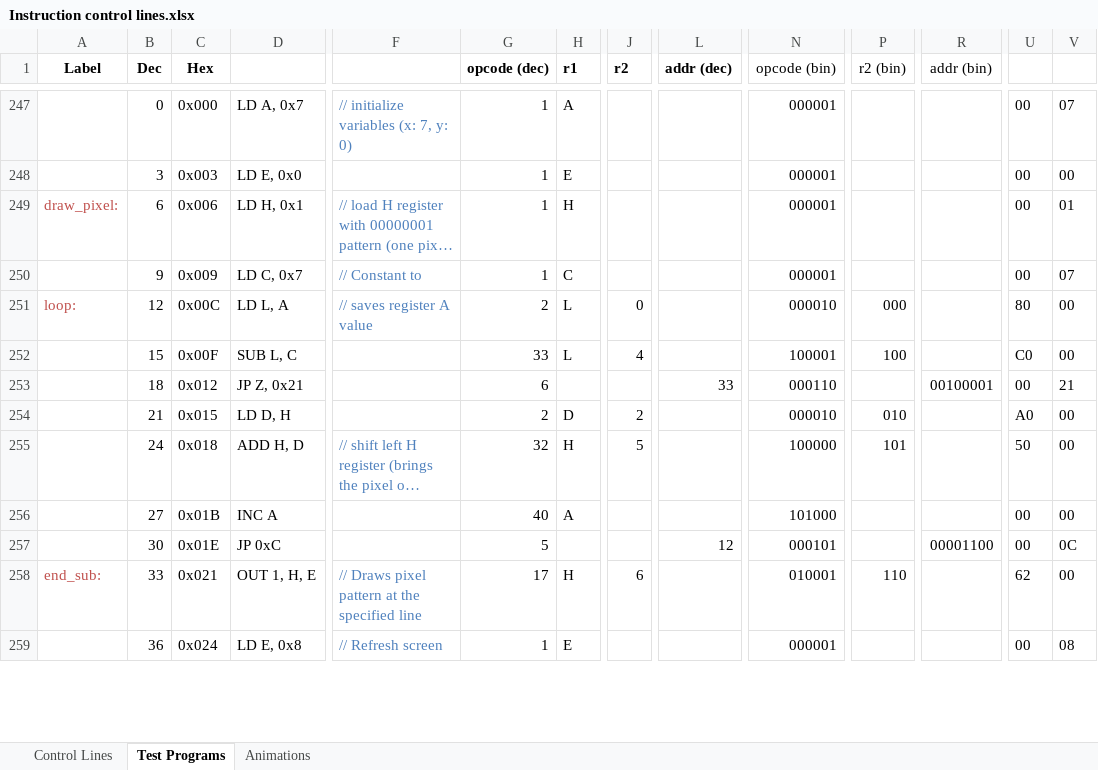
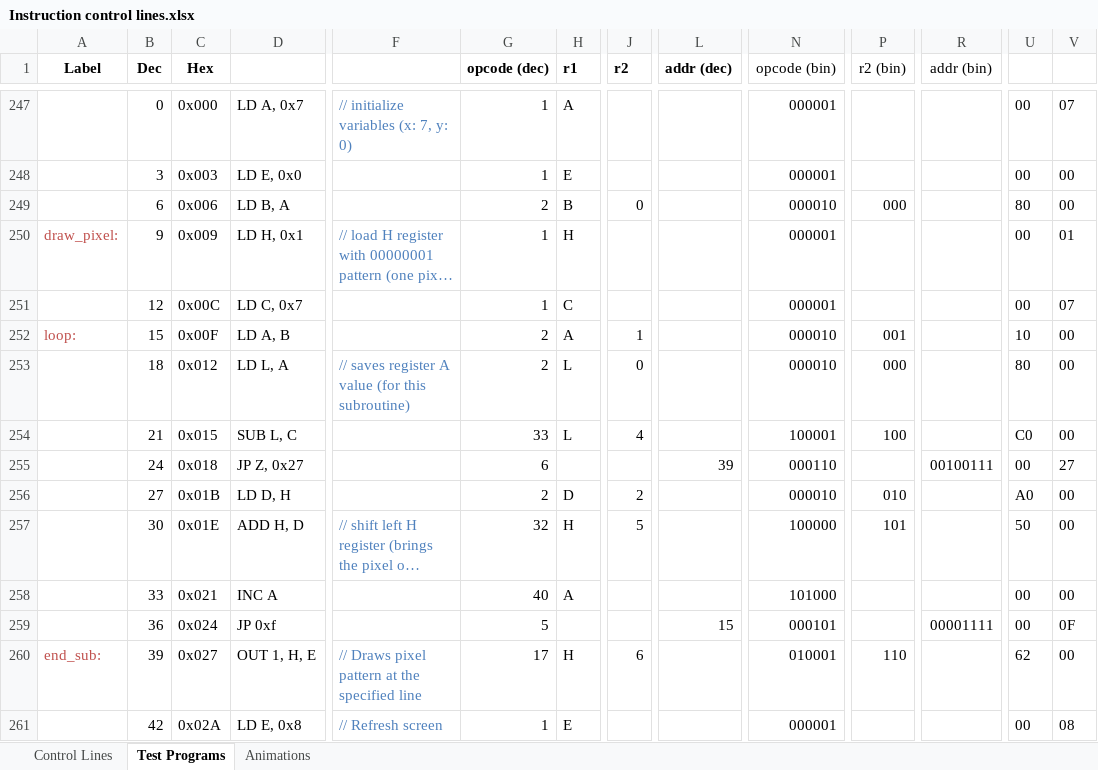
Before and after one commit to albs-br/jaca, an Excel workbook: 2nd gen - 8 bit cpu/Instruction control lines.xlsx, sheet Test Programs, drawn as a sheet; only a part is shown, gaps mark what is left out; long unchanged cells end in …; values as stored, in another font and other column widths than the file's, no borders; removed rows and columns are numbered as before the commit, all else as after; rows hold the shown columns only; the diff covers the shown part only; the diff names each change by its address in the sheet, - before the commit and + after, or states it on an @@ line.

Commit message:
More changes

```diff
--- a/2nd gen - 8 bit cpu/Instruction control lines.xlsx (sheet Test Programs)
+++ b/2nd gen - 8 bit cpu/Instruction control lines.xlsx (sheet Test Programs)
+row 249:  | 6 | 0x006 | LD B, A |  | 2 | B | 0 |  | 000010 | 000 |  | 80 | 00
-B250 (Dec): 6
+B250 (Dec): 9
-C250 (Hex): 0x006
+C250 (Hex): 0x009
-B251 (Dec): 9
+B251 (Dec): 12
-C251 (Hex): 0x009
+C251 (Hex): 0x00C
-F251: // Constant to
+F251: (empty)
+row 252: loop: | 15 | 0x00F | LD A, B |  | 2 | A | 1 |  | 000010 | 001 |  | 10 | 00
-A253 (Label): loop:
+A253 (Label): (empty)
-B253 (Dec): 12
+B253 (Dec): 18
-C253 (Hex): 0x00C
+C253 (Hex): 0x012
-F253: // saves register A value
+F253: // saves register A value (for this subroutine)
-B254 (Dec): 15
+B254 (Dec): 21
-C254 (Hex): 0x00F
+C254 (Hex): 0x015
-B255 (Dec): 18
+B255 (Dec): 24
-C255 (Hex): 0x012
+C255 (Hex): 0x018
-D255: JP Z, 0x21
+D255: JP Z, 0x27
-L255 (addr (dec)): 33
+L255 (addr (dec)): 39
-R255 (addr (bin)): 00100001
+R255 (addr (bin)): 00100111
-V255: 21
+V255: 27
-B256 (Dec): 21
+B256 (Dec): 27
-C256 (Hex): 0x015
+C256 (Hex): 0x01B
-B257 (Dec): 24
+B257 (Dec): 30
-C257 (Hex): 0x018
+C257 (Hex): 0x01E
-B258 (Dec): 27
+B258 (Dec): 33
-C258 (Hex): 0x01B
+C258 (Hex): 0x021
-row 257:  | 30 | 0x01E | JP 0xC |  | 5 |  |  | 12 | 000101 |  | 00001100 | 00 | 0C
+row 259:  | 36 | 0x024 | JP 0xf |  | 5 |  |  | 15 | 000101 |  | 00001111 | 00 | 0F
-B260 (Dec): 33
+B260 (Dec): 39
-C260 (Hex): 0x021
+C260 (Hex): 0x027
-B261 (Dec): 36
+B261 (Dec): 42
-C261 (Hex): 0x024
+C261 (Hex): 0x02A
```
Also changed, not shown: 1 added row, 1 removed row and 29 edited cells elsewhere in this sheet, formulas that keep their value.
